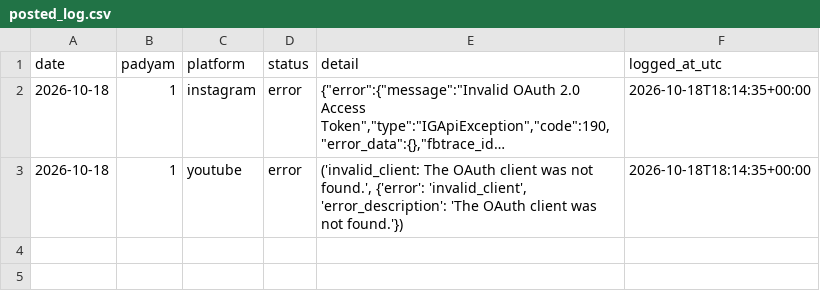
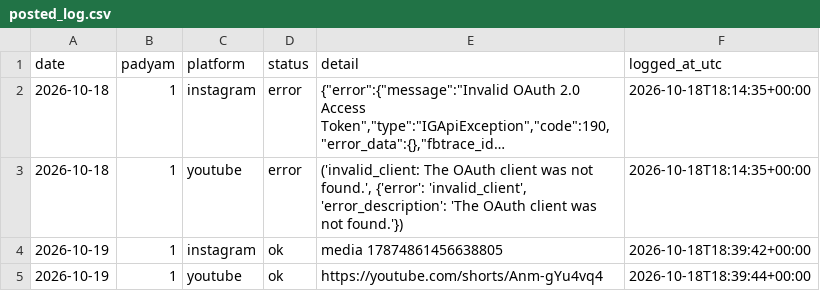
Before and after one commit to mbnath99/Sumati-Shatakam, a CSV file: state/posted_log.csv, drawn as a sheet; long unchanged cells end in …; the diff names each change by its address in the sheet, - before the commit and + after, or states it on an @@ line.

Commit message:
Posted padyam 1 on 2026-10-19

```diff
--- a/state/posted_log.csv
+++ b/state/posted_log.csv
+row 4: 2026-10-19 | 1 | instagram | ok | media 17874861456638805 | 2026-10-18T18:39:42+00:00
+row 5: 2026-10-19 | 1 | youtube | ok | https://youtube.com/shorts/Anm-gYu4vq4 | 2026-10-18T18:39:44+00:00
```
